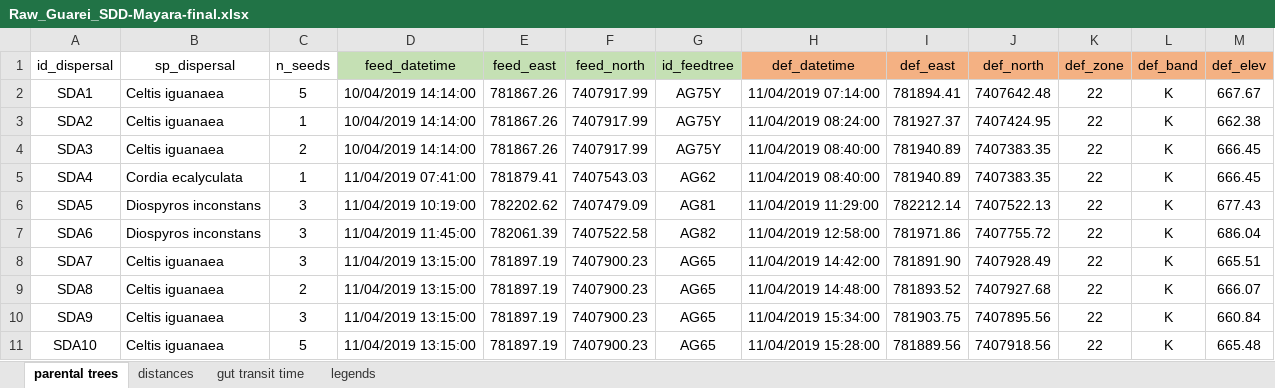
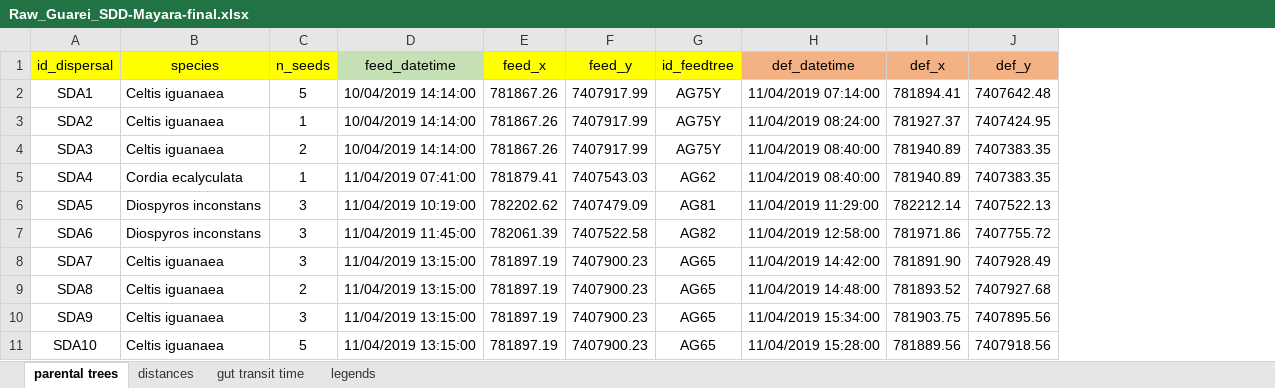
Before and after one commit to edmizac/BLT_IBM-Model, an Excel workbook: Data/Seed_dispersal/Raw_Guarei_SDD-Mayara-final.xlsx, sheet parental trees, drawn as a sheet; only a part is shown; values as stored, in another font and other column widths than the file's, no borders; the diff names each change by its address in the sheet, - before the commit and + after, or states it on an @@ line.

```diff
--- a/Data/Seed_dispersal/Raw_Guarei_SDD-Mayara-final.xlsx (sheet parental trees)
+++ b/Data/Seed_dispersal/Raw_Guarei_SDD-Mayara-final.xlsx (sheet parental trees)
-column K (def_zone), rows 2-11: all 22
-column L (def_band), rows 2-11: all K
-column M (def_elev), rows 2-11: 667.67 | 662.38 | 666.45 | 666.45 | 677.43 | 686.04 | 665.51 | 666.07 | 660.84 | 665.48
-A1:C1 fill: none
+A1:C1 fill: #FFFF00
-B1: sp_dispersal
+B1: species
-E1: feed_east
+E1: feed_x
-E1:G1 fill: #C5E0B4
+E1:G1 fill: #FFFF00
-F1: feed_north
+F1: feed_y
-I1: def_east
+I1: def_x
-J1: def_north
+J1: def_y
```
Also changed, not shown: sheet gut transit time, sheet distances, Data/Seed_dispersal/Raw_Guarei_Feces-samples-Mayara_edit.xlsx, 6 other files.
